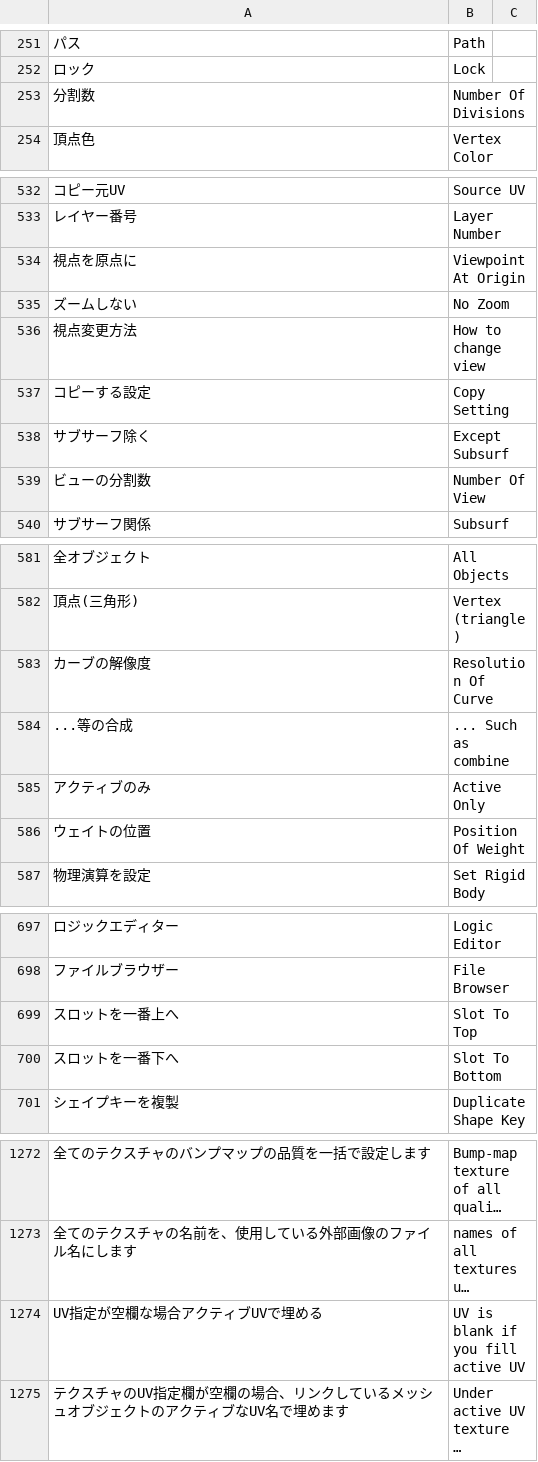
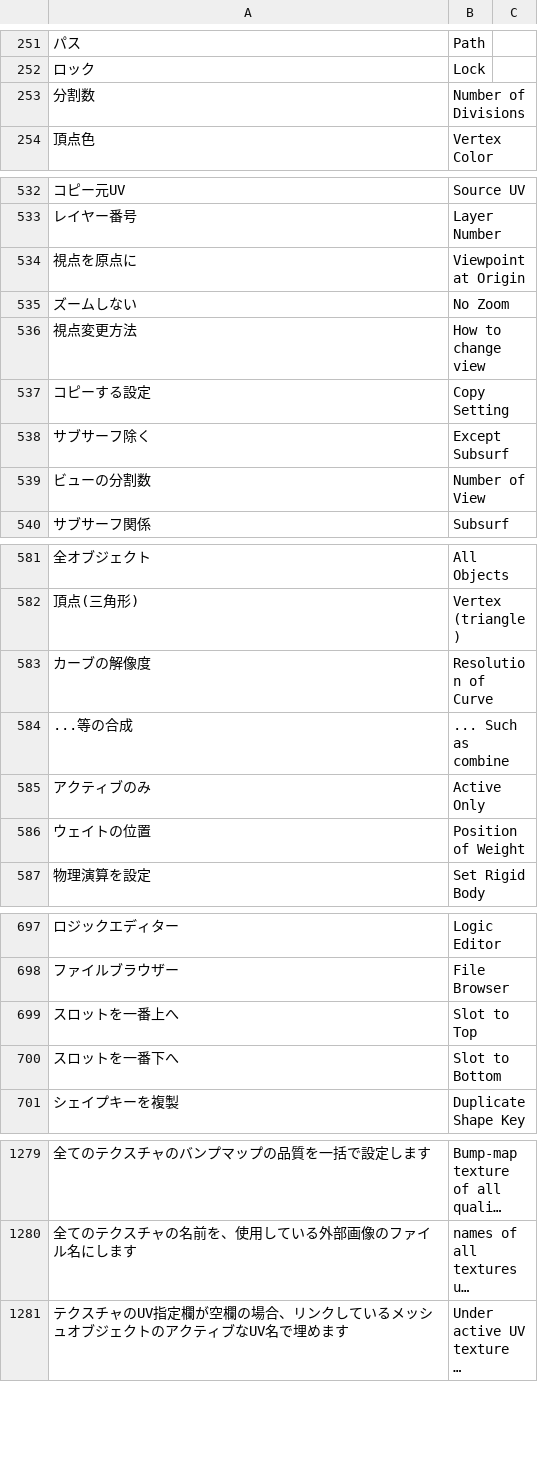
Before and after one commit to PyrokinesisStudio/Blender-Scramble-Addon, a CSV file: Scramble Addon/TranslationDictionary.csv, drawn as a sheet; only a part is shown, gaps mark what is left out; long unchanged cells end in …; removed rows and columns are numbered as before the commit, all else as after; the diff covers the shown part only; the diff names each change by its address in the sheet, - before the commit and + after, or states it on an @@ line.

```diff
--- a/Scramble Addon/TranslationDictionary.csv
+++ b/Scramble Addon/TranslationDictionary.csv
-B253: Number Of Divisions
+B253: Number of Divisions
-B534: Viewpoint At Origin
+B534: Viewpoint at Origin
-B539: Number Of View
+B539: Number of View
-B583: Resolution Of Curve
+B583: Resolution of Curve
-B586: Position Of Weight
+B586: Position of Weight
-B699: Slot To Top
+B699: Slot to Top
-B700: Slot To Bottom
+B700: Slot to Bottom
-row 1274: UV指定が空欄な場合アクティブUVで埋める | UV is blank if you fill active UV
```
Also changed, not shown: 10 added rows, 5 removed rows and 14 edited cells elsewhere in this file, 20 other files.
